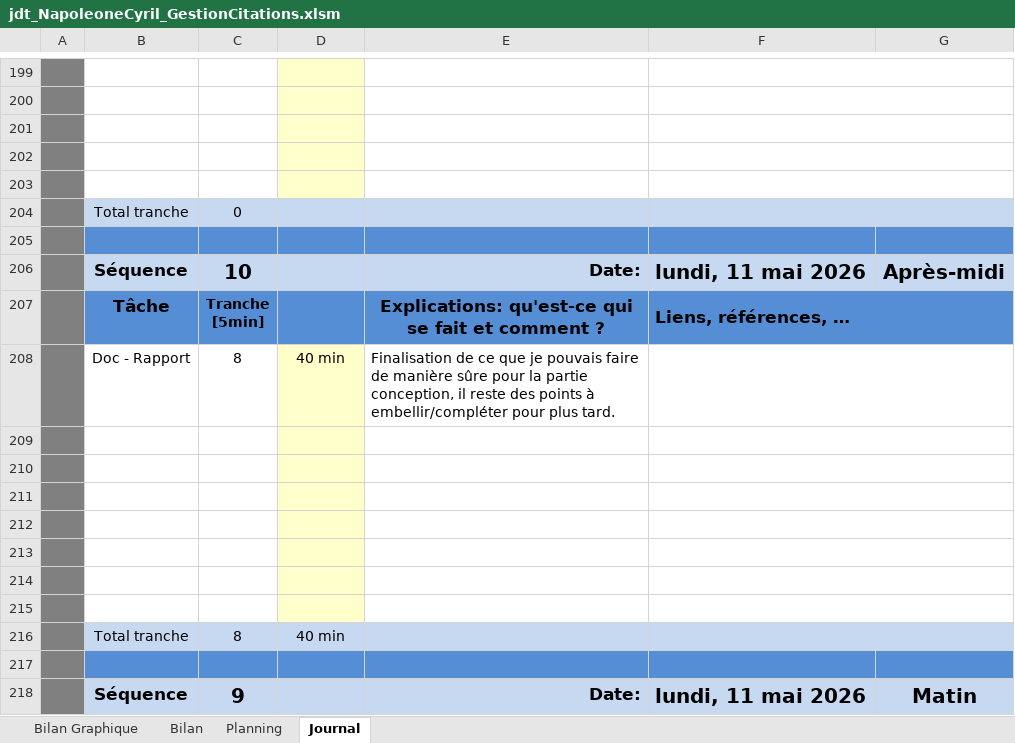
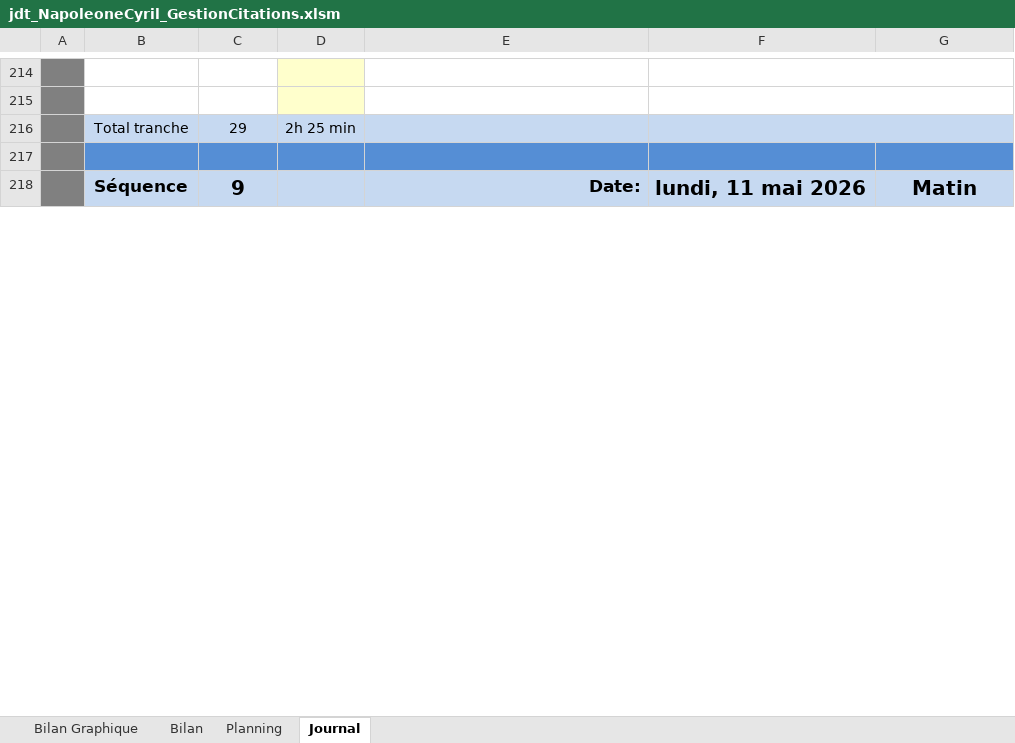
Before and after one commit to cyrilnapo/TPI_GestionCitations, an Excel workbook: doc/jdt_NapoleoneCyril_GestionCitations.xlsm, sheet Journal, drawn as a sheet; only a part is shown, gaps mark what is left out; values as stored, in another font and other column widths than the file's, no borders; charts and pictures and conditional formats not drawn; 1 other sheet too large or unreadable and not compared; removed rows and columns are numbered as before the commit, all else as after; the diff covers the shown part only; the diff names each change by its address in the sheet, - before the commit and + after, or states it on an @@ line.

```diff
--- a/doc/jdt_NapoleoneCyril_GestionCitations.xlsm (sheet Journal)
+++ b/doc/jdt_NapoleoneCyril_GestionCitations.xlsm (sheet Journal)
-row 216: (empty)
+row 216:  | Total tranche | 29 | 2h 25 min
-B216:C216 fill: none
+B216:C216 fill: #C6D9F1
-D216 fill: #FFFFCC
+D216 fill: #C6D9F1
-E216:G216 fill: none
+E216:G216 fill: #C6D9F1
-row 202: (empty)
-row 203: (empty)
-row 204:  | Total tranche | 0
-row 205: (empty)
-row 206:  | Séquence | 10 |  | Date: | lundi, 11 mai 2026 | Après-midi
@@ row 207 moved to row 195: Tâche @@
-row 209: (empty)
-row 210: (empty)
-row 211: (empty)
-row 212: (empty)
-row 213: (empty)
-row 214: (empty)
-row 215: (empty)
-row 216:  | Total tranche | 8 | 40 min
```
Also changed, not shown: 16 added rows, 3 removed rows, 1 moved row, 8 edited cells, cell formats and merged cells elsewhere in this sheet, sheet Bilan Graphique, formulas that keep their value, charts or pictures.
